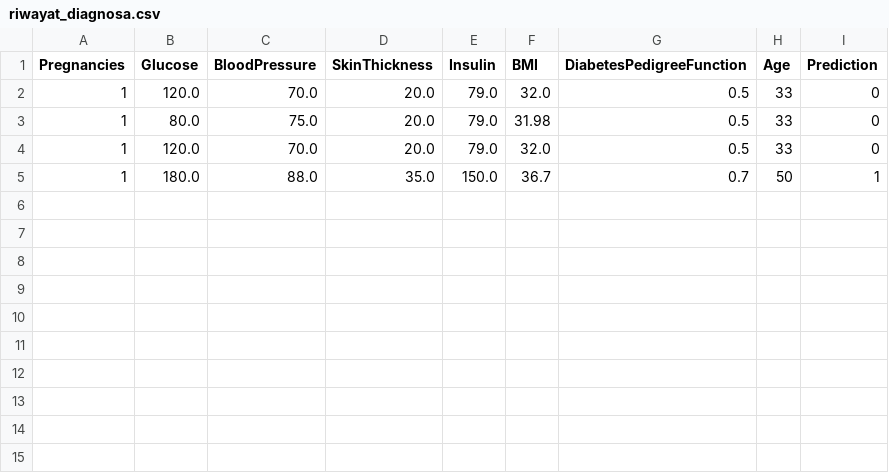
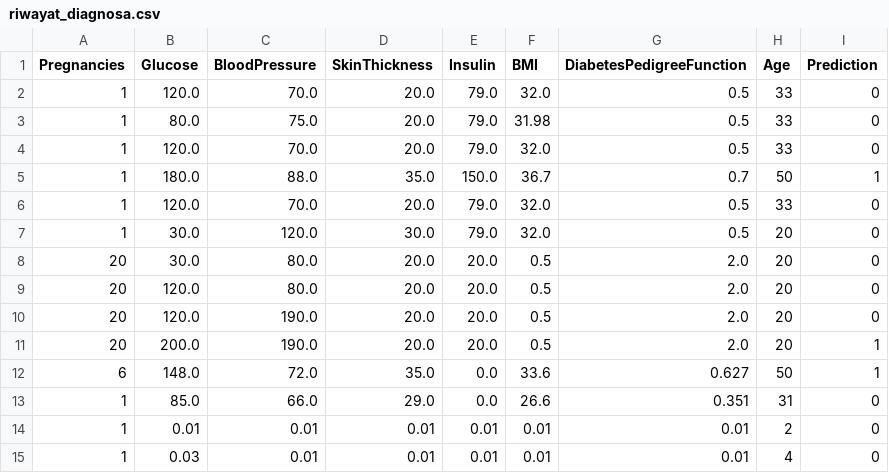
Before and after one commit to Josephinemrc/Project_AI, a CSV file: riwayat_diagnosa.csv, drawn as a sheet; the diff names each change by its address in the sheet, - before the commit and + after, or states it on an @@ line.

```diff
--- a/riwayat_diagnosa.csv
+++ b/riwayat_diagnosa.csv
+row 6: 1 | 120.0 | 70.0 | 20.0 | 79.0 | 32.0 | 0.5 | 33 | 0
+row 7: 1 | 30.0 | 120.0 | 30.0 | 79.0 | 32.0 | 0.5 | 20 | 0
+row 8: 20 | 30.0 | 80.0 | 20.0 | 20.0 | 0.5 | 2.0 | 20 | 0
+row 9: 20 | 120.0 | 80.0 | 20.0 | 20.0 | 0.5 | 2.0 | 20 | 0
+row 10: 20 | 120.0 | 190.0 | 20.0 | 20.0 | 0.5 | 2.0 | 20 | 0
+row 11: 20 | 200.0 | 190.0 | 20.0 | 20.0 | 0.5 | 2.0 | 20 | 1
+row 12: 6 | 148.0 | 72.0 | 35.0 | 0.0 | 33.6 | 0.627 | 50 | 1
+row 13: 1 | 85.0 | 66.0 | 29.0 | 0.0 | 26.6 | 0.351 | 31 | 0
+row 14: 1 | 0.01 | 0.01 | 0.01 | 0.01 | 0.01 | 0.01 | 2 | 0
+row 15: 1 | 0.03 | 0.01 | 0.01 | 0.01 | 0.01 | 0.01 | 4 | 0
```
Also changed, not shown: 1 other file.
